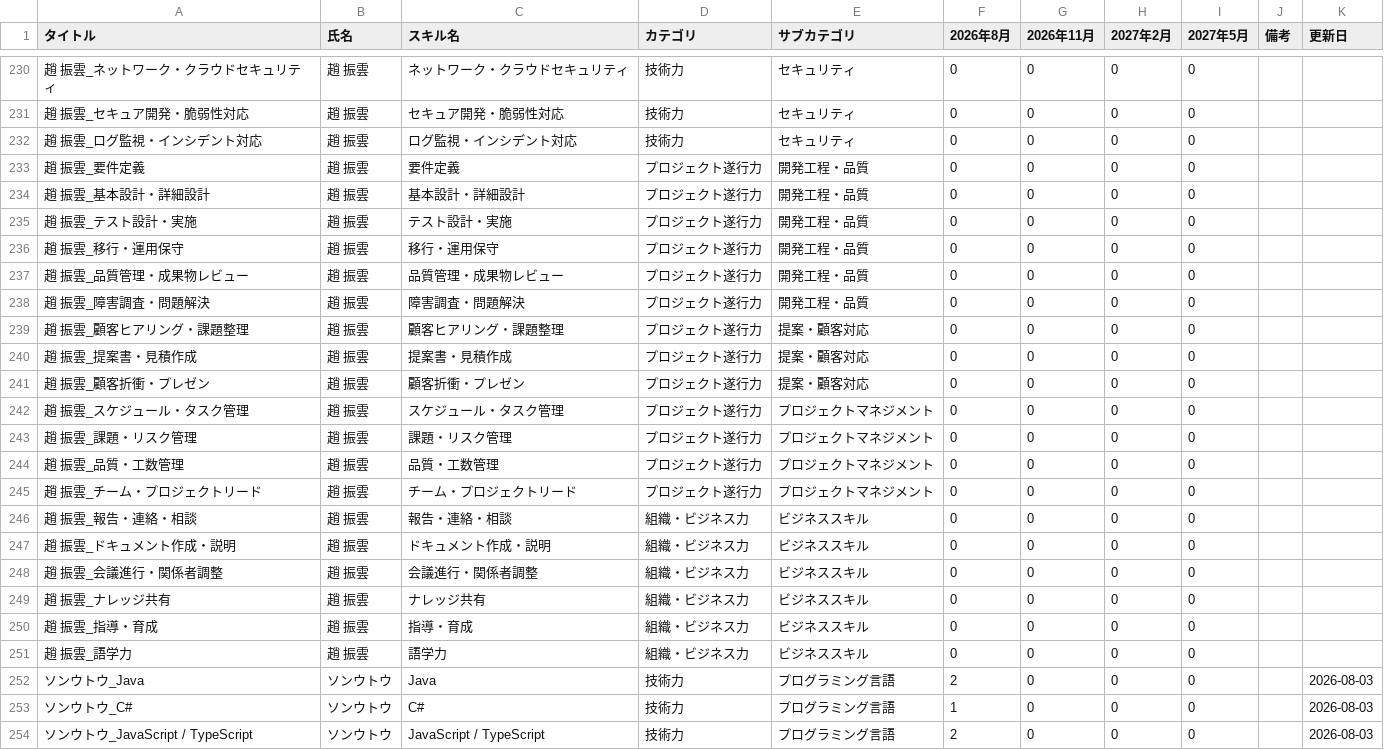
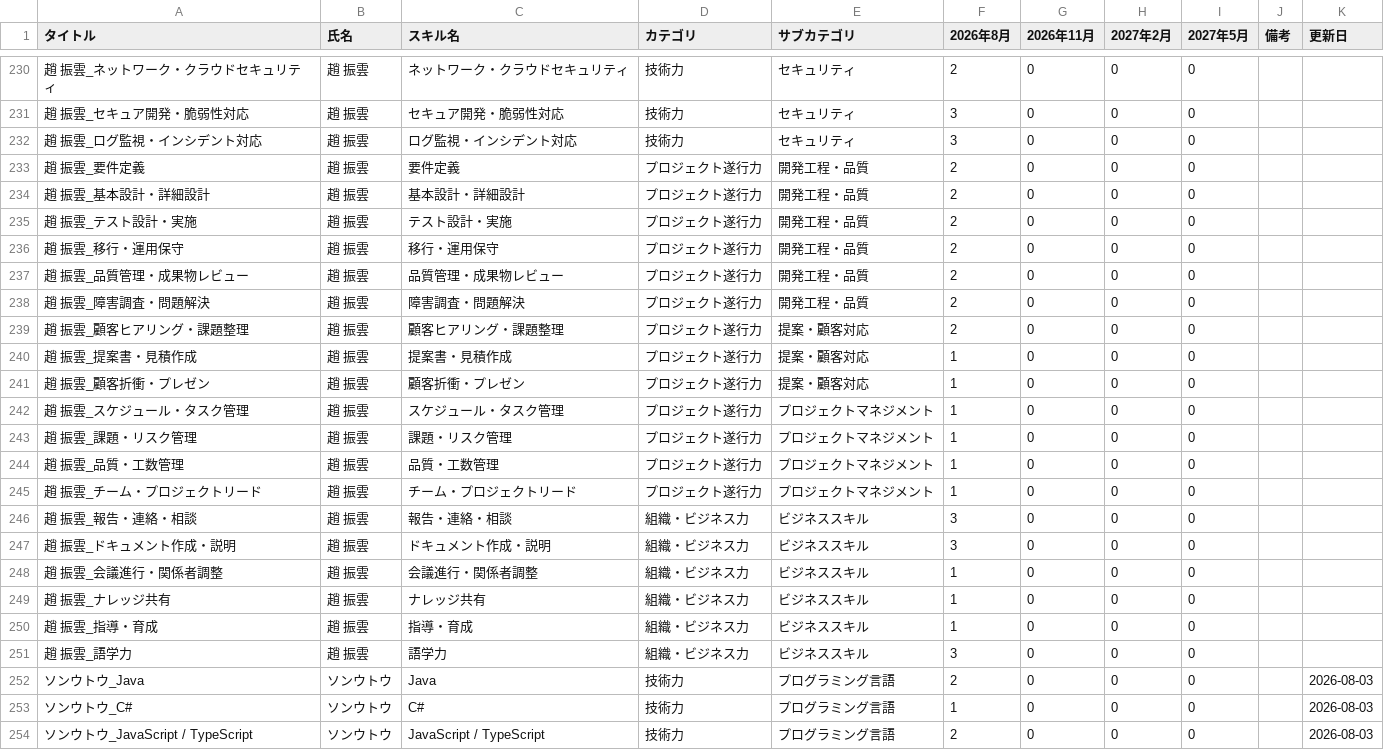
Before and after one commit to my000594/team-dashboard-fy2027, a CSV file: data/skill.csv, drawn as a sheet; only a part is shown, gaps mark what is left out; the diff covers the shown part only.

```diff
--- a/data/skill.csv
+++ b/data/skill.csv
@@ -230,23 +230,23 @@
-趙 振雲_ネットワーク・クラウドセキュリティ,趙 振雲,ネットワーク・クラウドセキュリティ,技術力,セキュリティ,0,0,0,0,,
-趙 振雲_セキュア開発・脆弱性対応,趙 振雲,セキュア開発・脆弱性対応,技術力,セキュリティ,0,0,0,0,,
-趙 振雲_ログ監視・インシデント対応,趙 振雲,ログ監視・インシデント対応,技術力,セキュリティ,0,0,0,0,,
-趙 振雲_要件定義,趙 振雲,要件定義,プロジェクト遂行力,開発工程・品質,0,0,0,0,,
-趙 振雲_基本設計・詳細設計,趙 振雲,基本設計・詳細設計,プロジェクト遂行力,開発工程・品質,0,0,0,0,,
-趙 振雲_テスト設計・実施,趙 振雲,テスト設計・実施,プロジェクト遂行力,開発工程・品質,0,0,0,0,,
-趙 振雲_移行・運用保守,趙 振雲,移行・運用保守,プロジェクト遂行力,開発工程・品質,0,0,0,0,,
-趙 振雲_品質管理・成果物レビュー,趙 振雲,品質管理・成果物レビュー,プロジェクト遂行力,開発工程・品質,0,0,0,0,,
-趙 振雲_障害調査・問題解決,趙 振雲,障害調査・問題解決,プロジェクト遂行力,開発工程・品質,0,0,0,0,,
-趙 振雲_顧客ヒアリング・課題整理,趙 振雲,顧客ヒアリング・課題整理,プロジェクト遂行力,提案・顧客対応,0,0,0,0,,
-趙 振雲_提案書・見積作成,趙 振雲,提案書・見積作成,プロジェクト遂行力,提案・顧客対応,0,0,0,0,,
-趙 振雲_顧客折衝・プレゼン,趙 振雲,顧客折衝・プレゼン,プロジェクト遂行力,提案・顧客対応,0,0,0,0,,
-趙 振雲_スケジュール・タスク管理,趙 振雲,スケジュール・タスク管理,プロジェクト遂行力,プロジェクトマネジメント,0,0,0,0,,
-趙 振雲_課題・リスク管理,趙 振雲,課題・リスク管理,プロジェクト遂行力,プロジェクトマネジメント,0,0,0,0,,
-趙 振雲_品質・工数管理,趙 振雲,品質・工数管理,プロジェクト遂行力,プロジェクトマネジメント,0,0,0,0,,
-趙 振雲_チーム・プロジェクトリード,趙 振雲,チーム・プロジェクトリード,プロジェクト遂行力,プロジェクトマネジメント,0,0,0,0,,
-趙 振雲_報告・連絡・相談,趙 振雲,報告・連絡・相談,組織・ビジネス力,ビジネススキル,0,0,0,0,,
-趙 振雲_ドキュメント作成・説明,趙 振雲,ドキュメント作成・説明,組織・ビジネス力,ビジネススキル,0,0,0,0,,
-趙 振雲_会議進行・関係者調整,趙 振雲,会議進行・関係者調整,組織・ビジネス力,ビジネススキル,0,0,0,0,,
-趙 振雲_ナレッジ共有,趙 振雲,ナレッジ共有,組織・ビジネス力,ビジネススキル,0,0,0,0,,
-趙 振雲_指導・育成,趙 振雲,指導・育成,組織・ビジネス力,ビジネススキル,0,0,0,0,,
-趙 振雲_語学力,趙 振雲,語学力,組織・ビジネス力,ビジネススキル,0,0,0,0,,
+趙 振雲_ネットワーク・クラウドセキュリティ,趙 振雲,ネットワーク・クラウドセキュリティ,技術力,セキュリティ,2,0,0,0,,
+趙 振雲_セキュア開発・脆弱性対応,趙 振雲,セキュア開発・脆弱性対応,技術力,セキュリティ,3,0,0,0,,
+趙 振雲_ログ監視・インシデント対応,趙 振雲,ログ監視・インシデント対応,技術力,セキュリティ,3,0,0,0,,
+趙 振雲_要件定義,趙 振雲,要件定義,プロジェクト遂行力,開発工程・品質,2,0,0,0,,
+趙 振雲_基本設計・詳細設計,趙 振雲,基本設計・詳細設計,プロジェクト遂行力,開発工程・品質,2,0,0,0,,
+趙 振雲_テスト設計・実施,趙 振雲,テスト設計・実施,プロジェクト遂行力,開発工程・品質,2,0,0,0,,
+趙 振雲_移行・運用保守,趙 振雲,移行・運用保守,プロジェクト遂行力,開発工程・品質,2,0,0,0,,
+趙 振雲_品質管理・成果物レビュー,趙 振雲,品質管理・成果物レビュー,プロジェクト遂行力,開発工程・品質,2,0,0,0,,
+趙 振雲_障害調査・問題解決,趙 振雲,障害調査・問題解決,プロジェクト遂行力,開発工程・品質,2,0,0,0,,
+趙 振雲_顧客ヒアリング・課題整理,趙 振雲,顧客ヒアリング・課題整理,プロジェクト遂行力,提案・顧客対応,2,0,0,0,,
+趙 振雲_提案書・見積作成,趙 振雲,提案書・見積作成,プロジェクト遂行力,提案・顧客対応,1,0,0,0,,
+趙 振雲_顧客折衝・プレゼン,趙 振雲,顧客折衝・プレゼン,プロジェクト遂行力,提案・顧客対応,1,0,0,0,,
+趙 振雲_スケジュール・タスク管理,趙 振雲,スケジュール・タスク管理,プロジェクト遂行力,プロジェクトマネジメント,1,0,0,0,,
+趙 振雲_課題・リスク管理,趙 振雲,課題・リスク管理,プロジェクト遂行力,プロジェクトマネジメント,1,0,0,0,,
+趙 振雲_品質・工数管理,趙 振雲,品質・工数管理,プロジェクト遂行力,プロジェクトマネジメント,1,0,0,0,,
+趙 振雲_チーム・プロジェクトリード,趙 振雲,チーム・プロジェクトリード,プロジェクト遂行力,プロジェクトマネジメント,1,0,0,0,,
+趙 振雲_報告・連絡・相談,趙 振雲,報告・連絡・相談,組織・ビジネス力,ビジネススキル,3,0,0,0,,
+趙 振雲_ドキュメント作成・説明,趙 振雲,ドキュメント作成・説明,組織・ビジネス力,ビジネススキル,3,0,0,0,,
+趙 振雲_会議進行・関係者調整,趙 振雲,会議進行・関係者調整,組織・ビジネス力,ビジネススキル,1,0,0,0,,
+趙 振雲_ナレッジ共有,趙 振雲,ナレッジ共有,組織・ビジネス力,ビジネススキル,1,0,0,0,,
+趙 振雲_指導・育成,趙 振雲,指導・育成,組織・ビジネス力,ビジネススキル,1,0,0,0,,
+趙 振雲_語学力,趙 振雲,語学力,組織・ビジネス力,ビジネススキル,3,0,0,0,,
 ソンウトウ_Java,ソンウトウ,Java,技術力,プログラミング言語,2,0,0,0,,2026-08-03
```
Also changed, not shown: 52 edited cells elsewhere in this file, data/certifications.csv.
